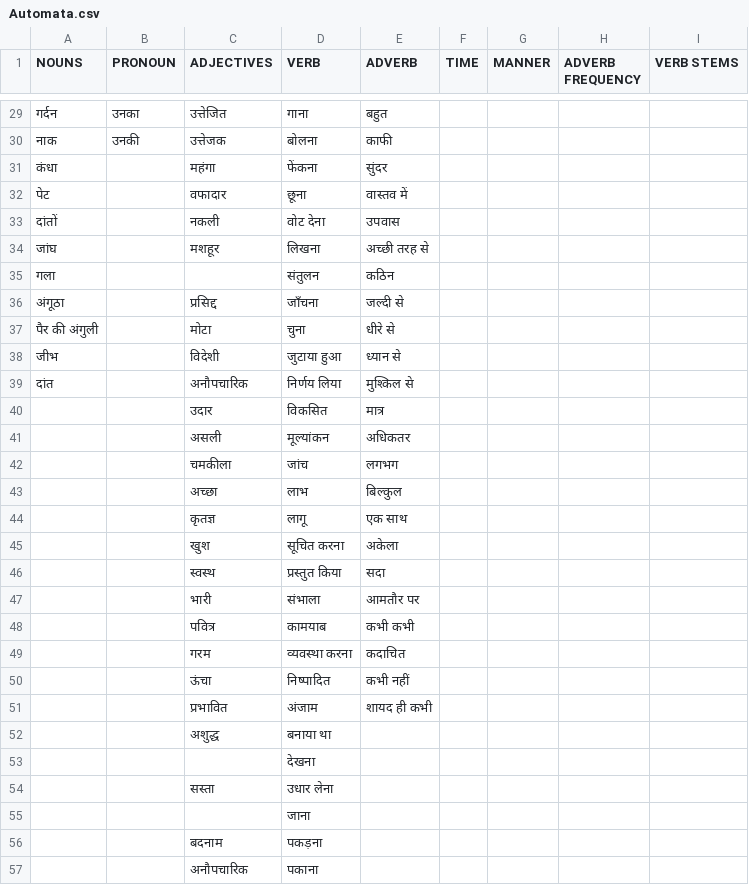
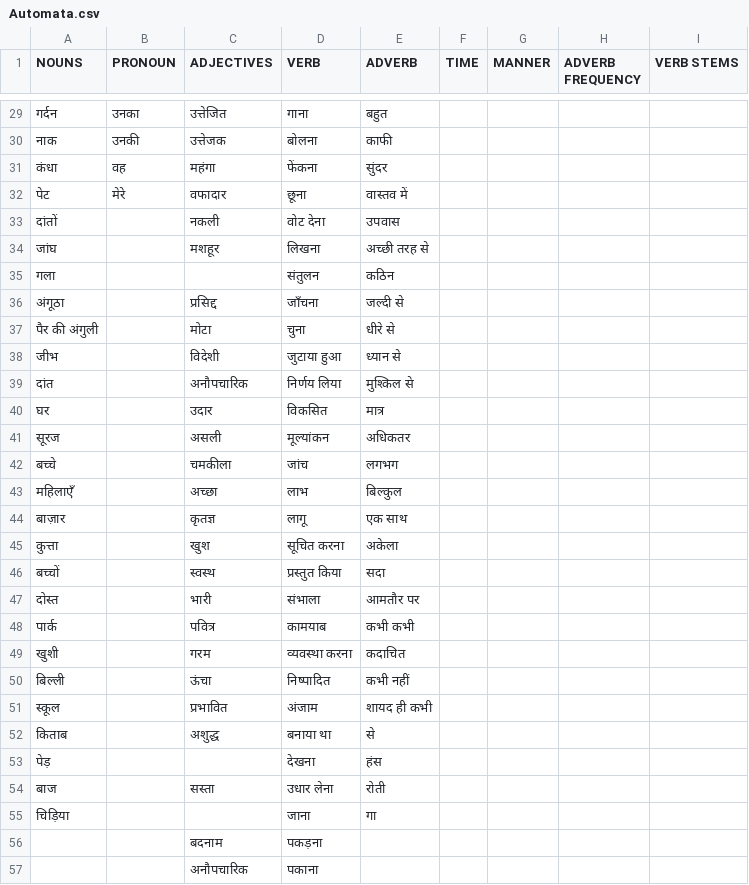
Before and after one commit to ZackeryPerski/HindiNLP, a CSV file: Scripts/Automata.csv, drawn as a sheet; only a part is shown, gaps mark what is left out; the diff covers the shown part only.

```diff
--- a/Scripts/Automata.csv
+++ b/Scripts/Automata.csv
@@ -30,4 +30,4 @@ NOUNS,PRONOUN,ADJECTIVES,VERB,ADVERB,TIME,MANNER,ADVERB FREQUENCY,VERB STEMS
 नाक,उनकी,उत्तेजक,बोलना,काफी,,,,
-कंधा,,महंगा,फेंकना,सुंदर,,,,
-पेट,,वफादार,छूना,वास्तव में,,,,
+कंधा,वह,महंगा,फेंकना,सुंदर,,,,
+पेट,मेरे,वफादार,छूना,वास्तव में,,,,
 दांतों,,नकली,वोट देना,उपवास,,,,
@@ -39,18 +39,18 @@ NOUNS,PRONOUN,ADJECTIVES,VERB,ADVERB,TIME,MANNER,ADVERB FREQUENCY,VERB STEMS
 दांत,,अनौपचारिक,निर्णय लिया,मुश्किल से,,,,
-,,उदार,विकसित,मात्र,,,,
-,,असली,मूल्यांकन,अधिकतर,,,,
-,,चमकीला,जांच,लगभग,,,,
-,,अच्छा,लाभ,बिल्कुल,,,,
-,,कृतज्ञ,लागू,एक साथ,,,,
-,,खुश,सूचित करना,अकेला,,,,
-,,स्वस्थ,प्रस्तुत किया,सदा,,,,
-,,भारी,संभाला,आमतौर पर,,,,
-,,पवित्र,कामयाब,कभी कभी,,,,
-,,गरम,व्यवस्था करना,कदाचित,,,,
-,,ऊंचा,निष्पादित,कभी नहीं,,,,
-,,प्रभावित,अंजाम,शायद ही कभी,,,,
-,,अशुद्ध,बनाया था,,,,,
-,,,देखना,,,,,
-,,सस्ता,उधार लेना,,,,,
-,,,जाना,,,,,
+घर,,उदार,विकसित,मात्र,,,,
+सूरज,,असली,मूल्यांकन,अधिकतर,,,,
+बच्चे,,चमकीला,जांच,लगभग,,,,
+महिलाएँ,,अच्छा,लाभ,बिल्कुल,,,,
+बाज़ार,,कृतज्ञ,लागू,एक साथ,,,,
+कुत्ता,,खुश,सूचित करना,अकेला,,,,
+बच्चों,,स्वस्थ,प्रस्तुत किया,सदा,,,,
+दोस्त,,भारी,संभाला,आमतौर पर,,,,
+पार्क,,पवित्र,कामयाब,कभी कभी,,,,
+खुशी,,गरम,व्यवस्था करना,कदाचित,,,,
+बिल्ली,,ऊंचा,निष्पादित,कभी नहीं,,,,
+स्कूल,,प्रभावित,अंजाम,शायद ही कभी,,,,
+किताब,,अशुद्ध,बनाया था,से,,,,
+पेड़,,,देखना,हंस,,,,
+बाज,,सस्ता,उधार लेना,रोती,,,,
+चिड़िया,,,जाना,गा,,,,
 ,,बदनाम,पकड़ना,,,,,
```
Also changed, not shown: 10 edited cells elsewhere in this file, 1 other file.
